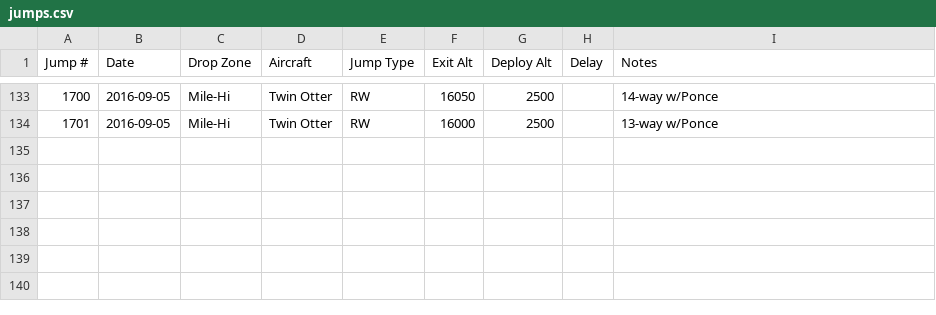
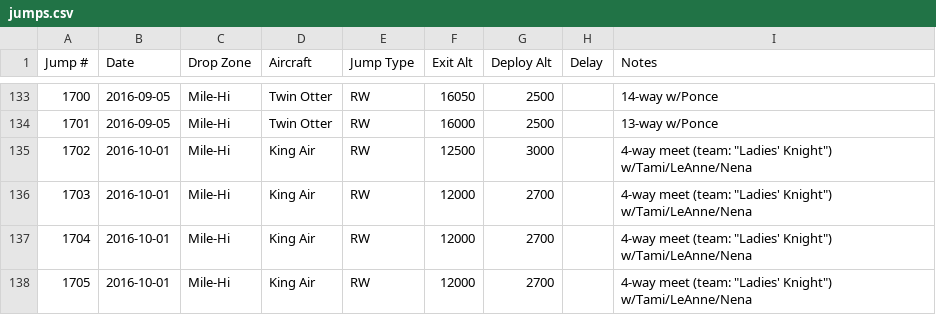
Before and after one commit to wildlava/skydive-logbook, a CSV file: jumps.csv, drawn as a sheet; only a part is shown, gaps mark what is left out; the diff names each change by its address in the sheet, - before the commit and + after, or states it on an @@ line.

Commit message:
Add jumps

```diff
--- a/jumps.csv
+++ b/jumps.csv
+row 135: 1702 | 2016-10-01 | Mile-Hi | King Air | RW | 12500 | 3000 |  | 4-way meet (team: "Ladies' Knight") w/Tami/LeAnne/Nena
+row 136: 1703 | 2016-10-01 | Mile-Hi | King Air | RW | 12000 | 2700 |  | 4-way meet (team: "Ladies' Knight") w/Tami/LeAnne/Nena
+row 137: 1704 | 2016-10-01 | Mile-Hi | King Air | RW | 12000 | 2700 |  | 4-way meet (team: "Ladies' Knight") w/Tami/LeAnne/Nena
+row 138: 1705 | 2016-10-01 | Mile-Hi | King Air | RW | 12000 | 2700 |  | 4-way meet (team: "Ladies' Knight") w/Tami/LeAnne/Nena
```
